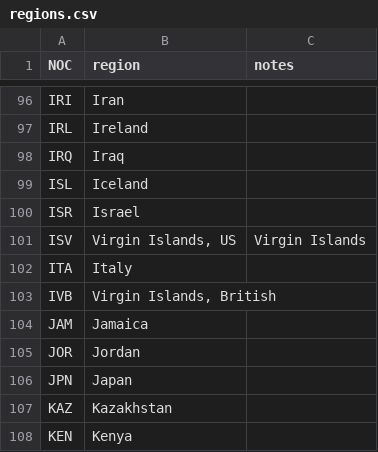
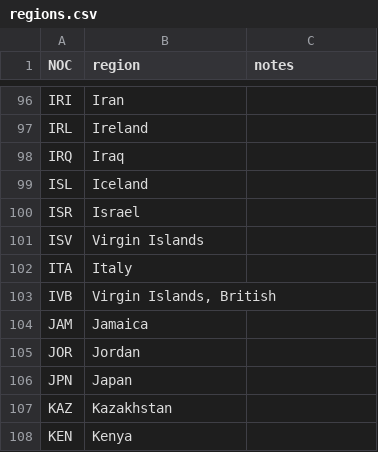
Before and after one commit to doorlay/website, a CSV file: data/regions.csv, drawn as a sheet; only a part is shown, gaps mark what is left out.

Commit message:
Update regions.csv

```diff
--- a/data/regions.csv
+++ b/data/regions.csv
@@ -100,3 +100,3 @@ ISL,Iceland,
 ISR,Israel,
-ISV,"Virgin Islands, US",Virgin Islands
+ISV,Virgin Islands
 ITA,Italy,
```
